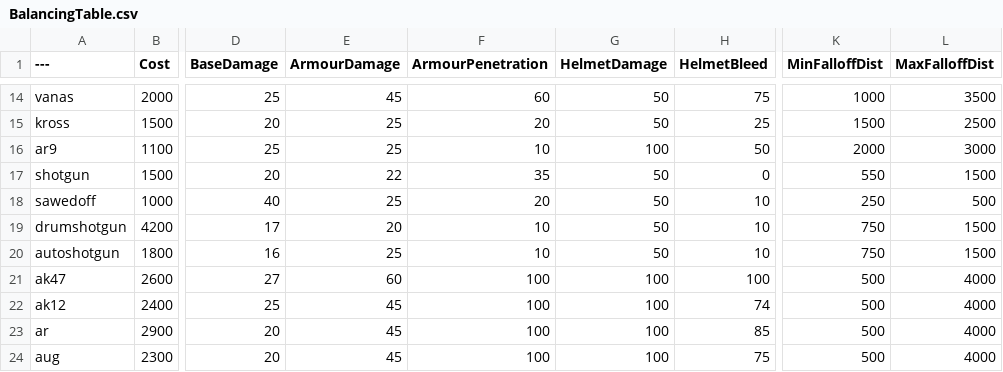
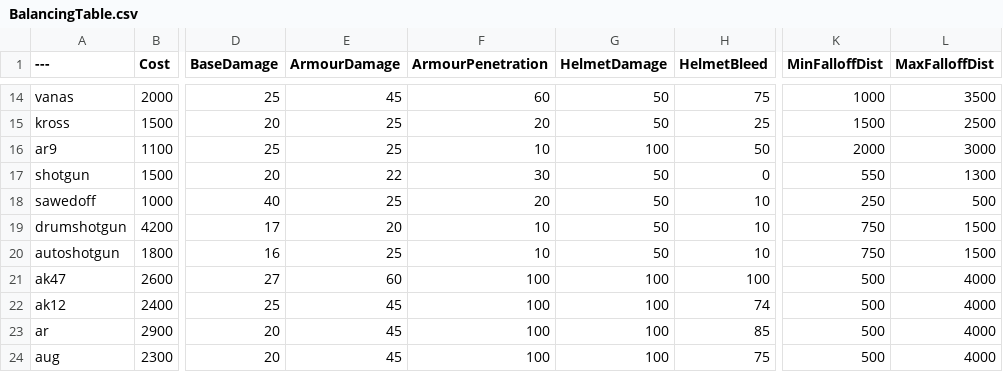
Before and after one commit to Moortu/BalancingTable, a CSV file: BalancingTable.csv, drawn as a sheet; only a part is shown, gaps mark what is left out; the diff names each change by its address in the sheet, - before the commit and + after, or states it on an @@ line.

Commit message:
slight shotgun nerf

```diff
--- a/BalancingTable.csv
+++ b/BalancingTable.csv
-F17 (ArmourPenetration): 35
+F17 (ArmourPenetration): 30
-L17 (MaxFalloffDist): 1500
+L17 (MaxFalloffDist): 1300
```
